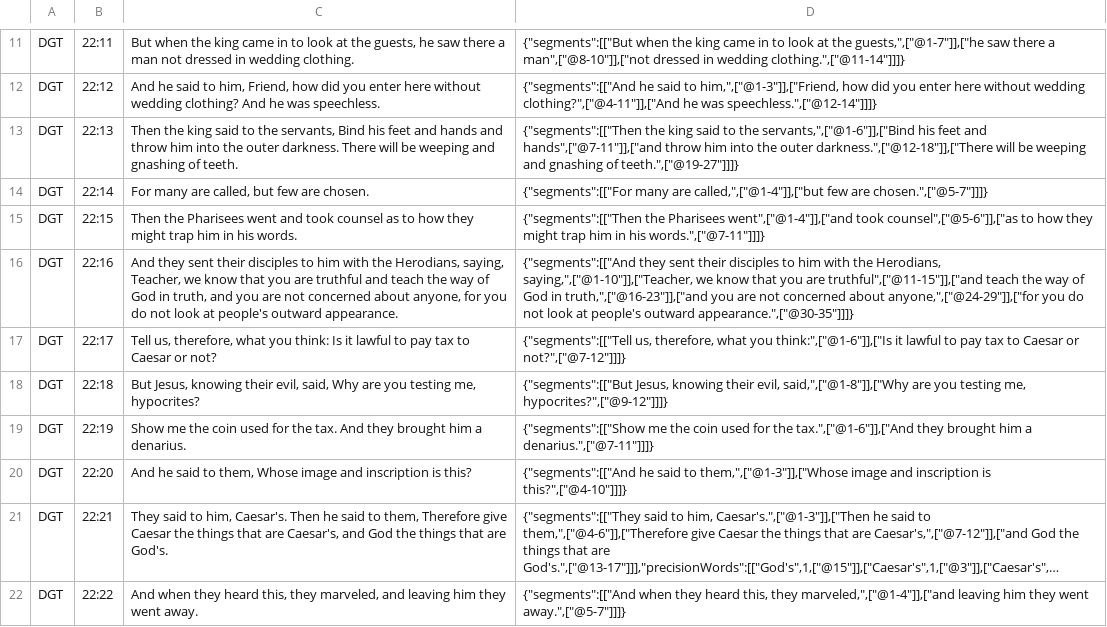
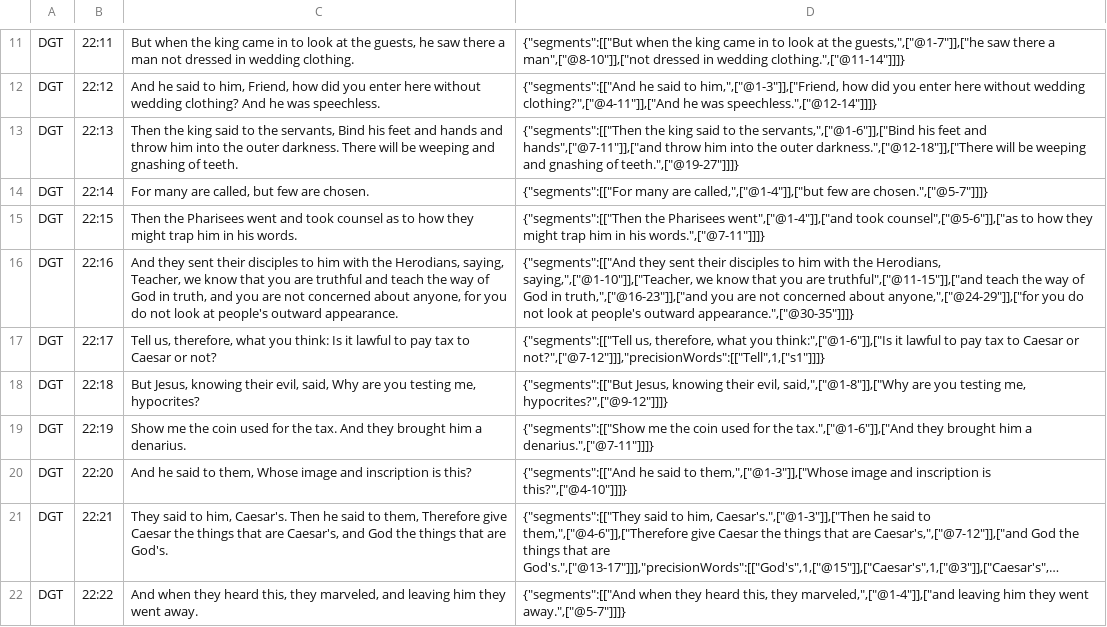
Before and after one commit to darethehair/DGTBible, a TSV file: data/authoring/matthew-22-dgt.tsv, drawn as a sheet; only a part is shown, gaps mark what is left out; long unchanged cells end in ….

Commit message:
Review Matthew 22 synthetic SBLGNT source link

```diff
--- a/data/authoring/matthew-22-dgt.tsv
+++ b/data/authoring/matthew-22-dgt.tsv
@@ -16,3 +16,3 @@ DGT	22:15	Then the Pharisees went and took counsel as to how they might trap him
 DGT	22:16	And they sent their disciples to him with the Herodians, saying, Teacher, we know that you are truthful and teach the way of God in truth, and you are not concerned about anyone, for you do not look at people's outward appearance.	{"segments":[["And they sent their disciples to him with the Herodians, saying,",["@1-10"]],["Teacher, we know that you are truthful",["@11-15"]],["and teach the way of God in truth,",["@16-23"]],["and you are not concerned about anyone,",["@24-29"]],["for you do not look at people's outward appearance.",["@30-35"]]]}
-DGT	22:17	Tell us, therefore, what you think: Is it lawful to pay tax to Caesar or not?	{"segments":[["Tell us, therefore, what you think:",["@1-6"]],["Is it lawful to pay tax to Caesar or not?",["@7-12"]]]}
+DGT	22:17	Tell us, therefore, what you think: Is it lawful to pay tax to Caesar or not?	{"segments":[["Tell us, therefore, what you think:",["@1-6"]],["Is it lawful to pay tax to Caesar or not?",["@7-12"]]],"precisionWords":[["Tell",1,["s1"]]]}
 DGT	22:18	But Jesus, knowing their evil, said, Why are you testing me, hypocrites?	{"segments":[["But Jesus, knowing their evil, said,",["@1-8"]],["Why are you testing me, hypocrites?",["@9-12"]]]}
```
